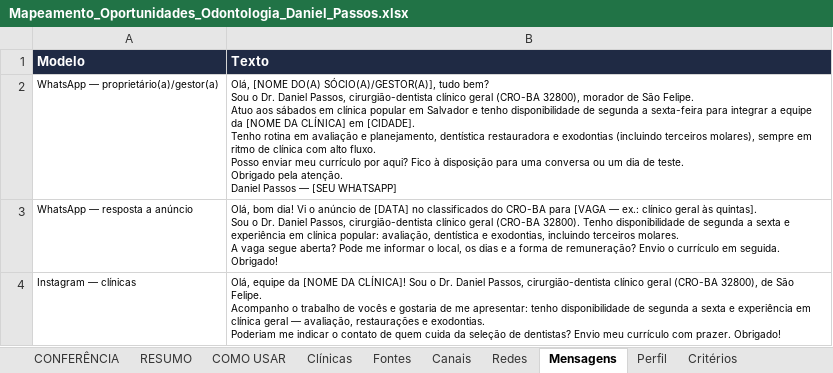
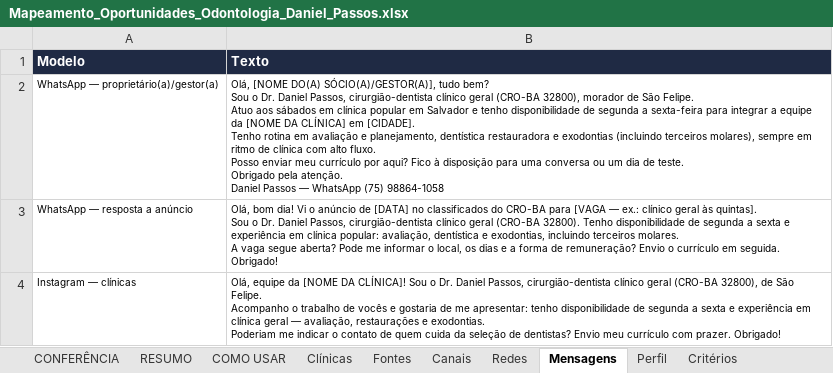
Before and after one commit to danielpassos60/Pasta-1, an Excel workbook: relatorio/Mapeamento_Oportunidades_Odontologia_Daniel_Passos.xlsx, sheet Mensagens, drawn as a sheet; only a part is shown; values as stored, in another font and other column widths than the file's, no borders; the diff covers the shown part only; the diff names each change by its address in the sheet, - before the commit and + after, or states it on an @@ line.

```diff
--- a/relatorio/Mapeamento_Oportunidades_Odontologia_Daniel_Passos.xlsx (sheet Mensagens)
+++ b/relatorio/Mapeamento_Oportunidades_Odontologia_Daniel_Passos.xlsx (sheet Mensagens)
-B2 (Texto): …Passos — [SEU WHATSAPP]
+B2 (Texto): …Passos — WhatsApp (75) 98864-1058
```
Also changed, not shown: 1 edited cell elsewhere in this sheet, sheet Perfil, sheet PRIMEIROS 15 — APROVAÇÃO, sheet CONFERÊNCIA, sheet PAINEL DE PROSPECÇÃO, 16 other files.
